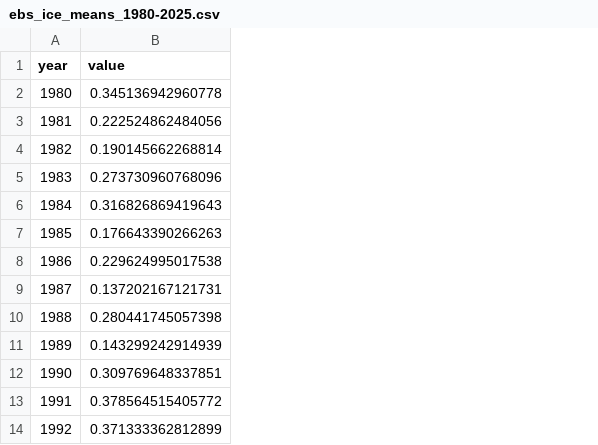
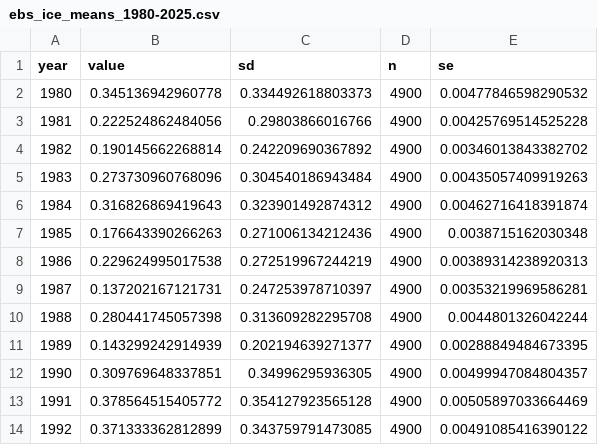
Before and after one commit to eryznar/Opilio.maturity.research, a CSV file: Maturity research/Output/ebs_ice_means_1980-2025.csv, drawn as a sheet; only a part is shown; the diff names each change by its address in the sheet, - before the commit and + after, or states it on an @@ line.

```diff
--- a/Maturity research/Output/ebs_ice_means_1980-2025.csv
+++ b/Maturity research/Output/ebs_ice_means_1980-2025.csv
+column C (sd), rows 2-14: 0.334492618803373 | 0.29803866016766 | 0.242209690367892 | 0.304540186943484 | 0.323901492874312 | 0.271006134212436 | 0.272519967244219 | 0.247253978710397 | 0.313609282295708 | 0.202194639271377 | 0.34996295936305 | 0.354127923565128 | 0.343759791473085
+column D (n), rows 2-14: all 4900
+column E (se), rows 2-14: 0.00477846598290532 | 0.00425769514525228 | 0.00346013843382702 | 0.00435057409919263 | 0.00462716418391874 | 0.0038715162030348 | 0.00389314238920313 | 0.00353219969586281 | 0.0044801326042244 | 0.00288849484673395 | 0.00499947084804357 | 0.00505897033664469 | 0.00491085416390122
```
Also changed, not shown: Maturity research/Output/ice_means_1980-2025.csv, 1 other file.
